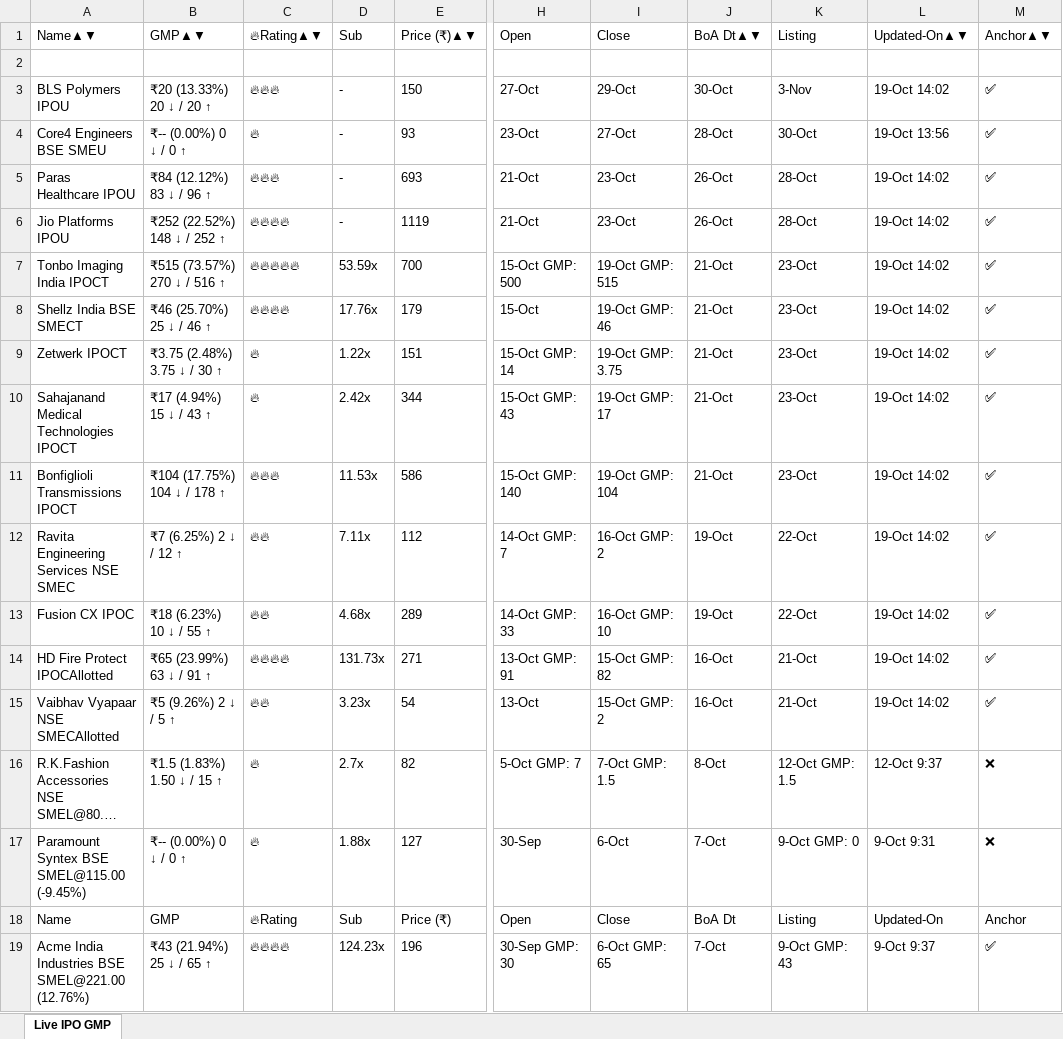
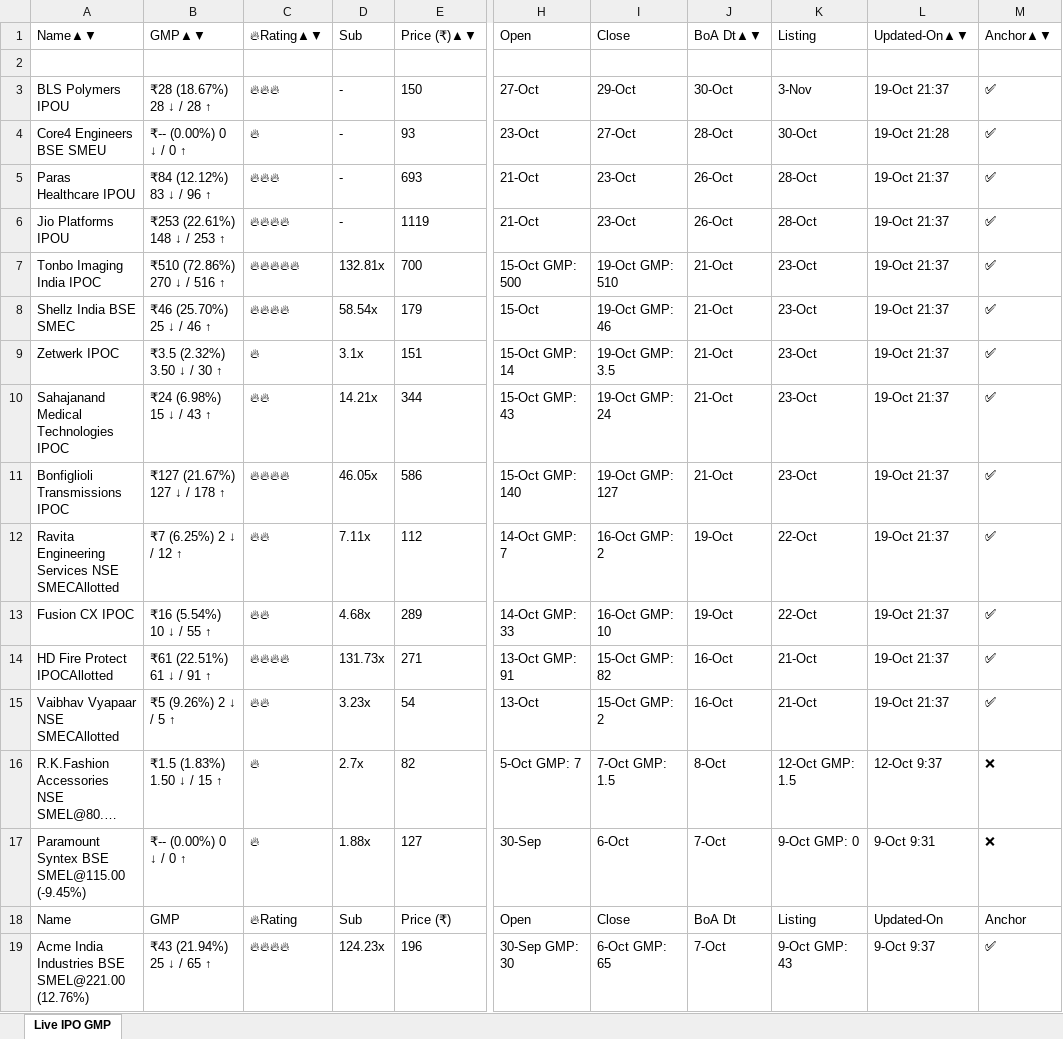
Before and after one commit to ayushpdkushwaha1/ipo-gmp-bot, an Excel workbook: files/gmp.xlsx, sheet Live IPO GMP, drawn as a sheet; only a part is shown, gaps mark what is left out; long unchanged cells end in …; values as stored, in another font and other column widths than the file's, no borders; the diff names each change by its address in the sheet, - before the commit and + after, or states it on an @@ line.

```diff
--- a/files/gmp.xlsx (sheet Live IPO GMP)
+++ b/files/gmp.xlsx (sheet Live IPO GMP)
-B3: ₹20 (13.33%) 20 ↓ / 20 ↑
+B3: ₹28 (18.67%) 28 ↓ / 28 ↑
-L3: 19-Oct 14:02
+L3: 19-Oct 21:37
-L4: 19-Oct 13:56
+L4: 19-Oct 21:28
-L5:L15: 19-Oct 14:02
+L5:L15: 19-Oct 21:37
-B6: ₹252 (22.52%) 148 ↓ / 252 ↑
+B6: ₹253 (22.61%) 148 ↓ / 253 ↑
-A7: Tonbo Imaging India IPOCT
+A7: Tonbo Imaging India IPOC
-B7: ₹515 (73.57%) 270 ↓ / 516 ↑
+B7: ₹510 (72.86%) 270 ↓ / 516 ↑
-D7: 53.59x
+D7: 132.81x
-I7: 19-Oct GMP: 515
+I7: 19-Oct GMP: 510
-A8: Shellz India BSE SMECT
+A8: Shellz India BSE SMEC
-D8: 17.76x
+D8: 58.54x
-A9: Zetwerk IPOCT
+A9: Zetwerk IPOC
-B9: ₹3.75 (2.48%) 3.75 ↓ / 30 ↑
+B9: ₹3.5 (2.32%) 3.50 ↓ / 30 ↑
-D9: 1.22x
+D9: 3.1x
-I9: 19-Oct GMP: 3.75
+I9: 19-Oct GMP: 3.5
-A10: Sahajanand Medical Technologies IPOCT
+A10: Sahajanand Medical Technologies IPOC
-B10: ₹17 (4.94%) 15 ↓ / 43 ↑
+B10: ₹24 (6.98%) 15 ↓ / 43 ↑
-C10: 🔥
+C10: 🔥🔥
-D10: 2.42x
+D10: 14.21x
-I10: 19-Oct GMP: 17
+I10: 19-Oct GMP: 24
-A11: Bonfiglioli Transmissions IPOCT
+A11: Bonfiglioli Transmissions IPOC
-B11: ₹104 (17.75%) 104 ↓ / 178 ↑
+B11: ₹127 (21.67%) 127 ↓ / 178 ↑
-C11: 🔥🔥🔥
+C11: 🔥🔥🔥🔥
-D11: 11.53x
+D11: 46.05x
-I11: 19-Oct GMP: 104
+I11: 19-Oct GMP: 127
-A12: Ravita Engineering Services NSE SMEC
+A12: Ravita Engineering Services NSE SMECAllotted
-B13: ₹18 (6.23%) 10 ↓ / 55 ↑
+B13: ₹16 (5.54%) 10 ↓ / 55 ↑
-B14: ₹65 (23.99%) 63 ↓ / 91 ↑
+B14: ₹61 (22.51%) 61 ↓ / 91 ↑
```
Also changed, not shown: files/Mainboard_IPOs.xlsx, files/SME_IPOs.xlsx, 2 other files.
